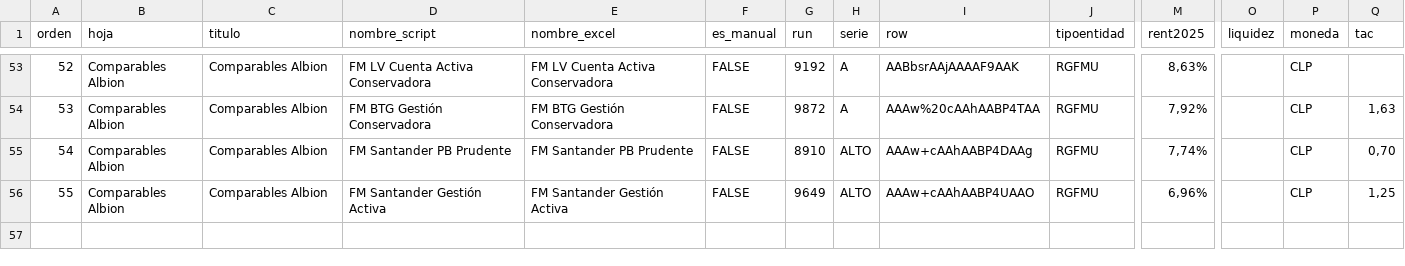
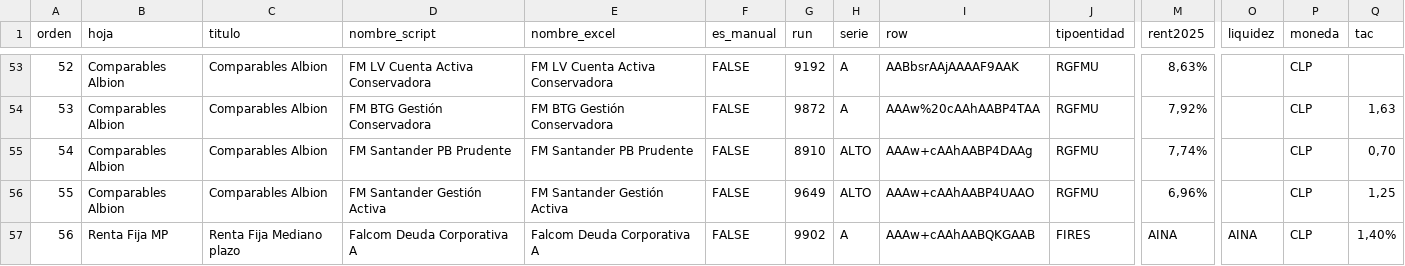
Before and after one commit to mariomezaqq/Pulso-VCC, a CSV file: data/fondos_curados.csv, drawn as a sheet; only a part is shown, gaps mark what is left out; rows hold the shown columns only; the diff names each change by its address in the sheet, - before the commit and + after, or states it on an @@ line.

Commit message:
Panel admin: agregar fondo 'Falcom Deuda Corporativa A'

```diff
--- a/data/fondos_curados.csv
+++ b/data/fondos_curados.csv
+row 57: 56 | Renta Fija MP | Renta Fija Mediano plazo | Falcom Deuda Corporativa A | Falcom Deuda Corporativa A | FALSE | 9902 | A | AAAw+cAAhAABQKGAAB | FIRES | AINA | AINA | CLP | 1,40%
```
